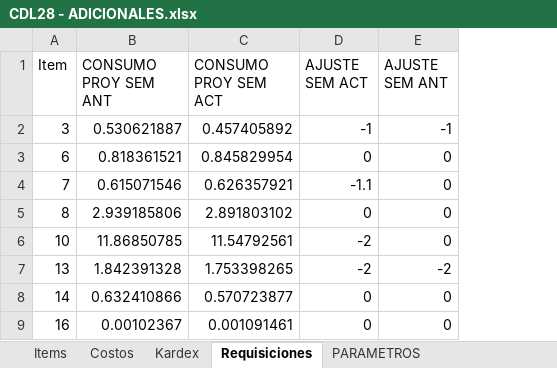
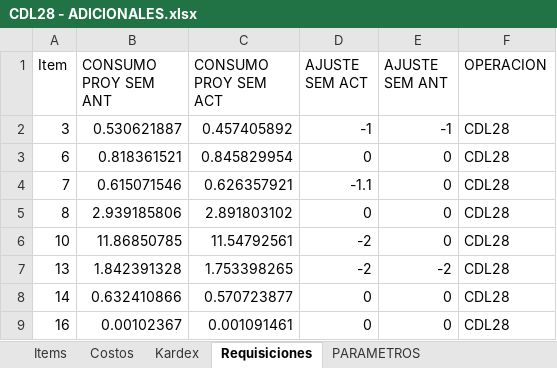
Before and after one commit to AlvaroCornejo/EBC_PEDIDOS_ADICIONALES, an Excel workbook: data/CDL28 - ADICIONALES.xlsx, sheet Requisiciones, drawn as a sheet; only a part is shown; values as stored, in another font and other column widths than the file's, no borders; table styles not drawn; the diff names each change by its address in the sheet, - before the commit and + after, or states it on an @@ line.

```diff
--- a/data/CDL28 - ADICIONALES.xlsx (sheet Requisiciones)
+++ b/data/CDL28 - ADICIONALES.xlsx (sheet Requisiciones)
+column F (OPERACION), rows 2-9: all CDL28
```
Also changed, not shown: sheet Kardex, sheet Costos, sheet Items, 11 other files.
